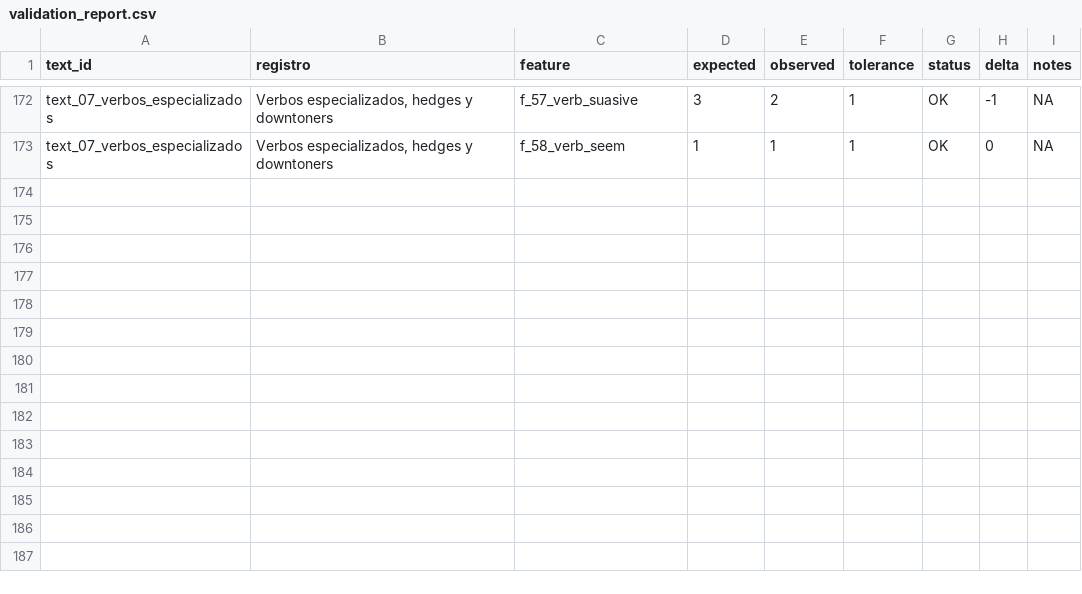
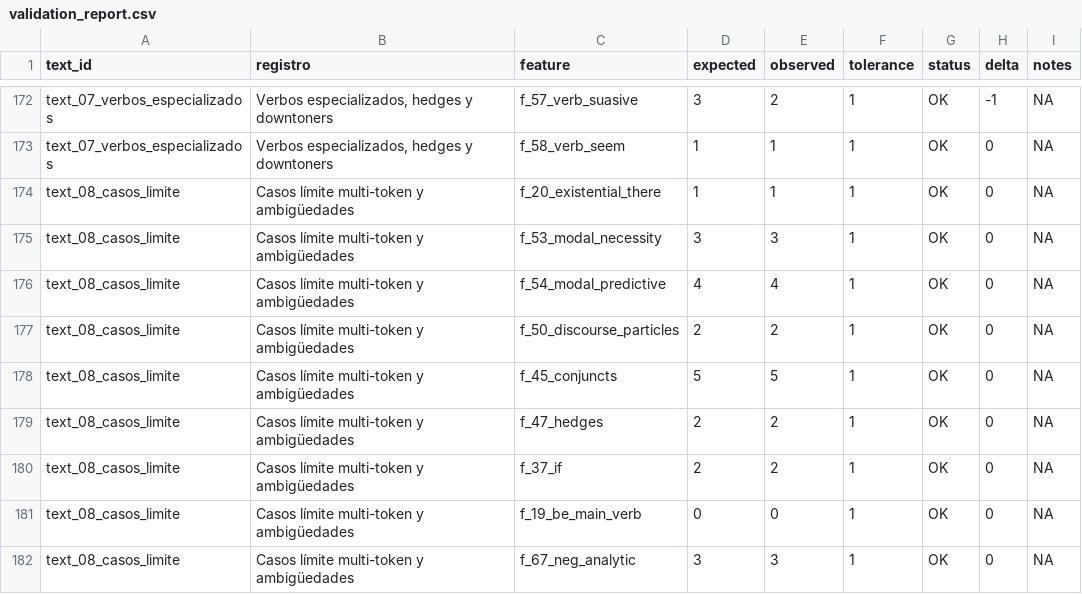
Before and after one commit to educia/pseudobibeR.esp, a CSV file: validation/output/validation_report.csv, drawn as a sheet; only a part is shown, gaps mark what is left out; the diff names each change by its address in the sheet, - before the commit and + after, or states it on an @@ line.

```diff
--- a/validation/output/validation_report.csv
+++ b/validation/output/validation_report.csv
+row 174: text_08_casos_limite | Casos límite multi-token y ambigüedades | f_20_existential_there | 1 | 1 | 1 | OK | 0 | NA
+row 175: text_08_casos_limite | Casos límite multi-token y ambigüedades | f_53_modal_necessity | 3 | 3 | 1 | OK | 0 | NA
+row 176: text_08_casos_limite | Casos límite multi-token y ambigüedades | f_54_modal_predictive | 4 | 4 | 1 | OK | 0 | NA
+row 177: text_08_casos_limite | Casos límite multi-token y ambigüedades | f_50_discourse_particles | 2 | 2 | 1 | OK | 0 | NA
+row 178: text_08_casos_limite | Casos límite multi-token y ambigüedades | f_45_conjuncts | 5 | 5 | 1 | OK | 0 | NA
+row 179: text_08_casos_limite | Casos límite multi-token y ambigüedades | f_47_hedges | 2 | 2 | 1 | OK | 0 | NA
+row 180: text_08_casos_limite | Casos límite multi-token y ambigüedades | f_37_if | 2 | 2 | 1 | OK | 0 | NA
+row 181: text_08_casos_limite | Casos límite multi-token y ambigüedades | f_19_be_main_verb | 0 | 0 | 1 | OK | 0 | NA
+row 182: text_08_casos_limite | Casos límite multi-token y ambigüedades | f_67_neg_analytic | 3 | 3 | 1 | OK | 0 | NA
```
Also changed, not shown: 7 other files.
